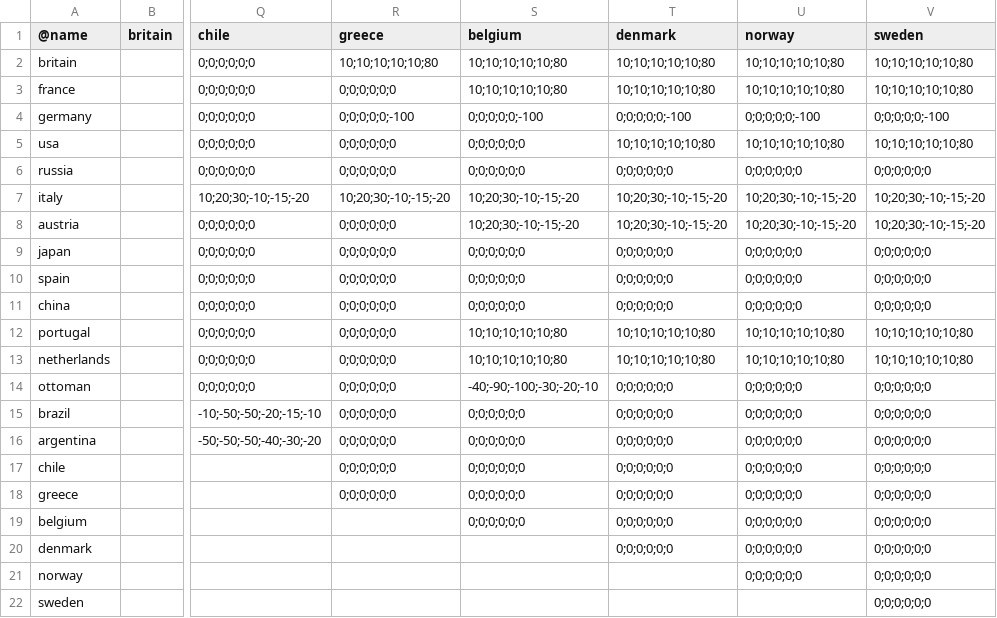
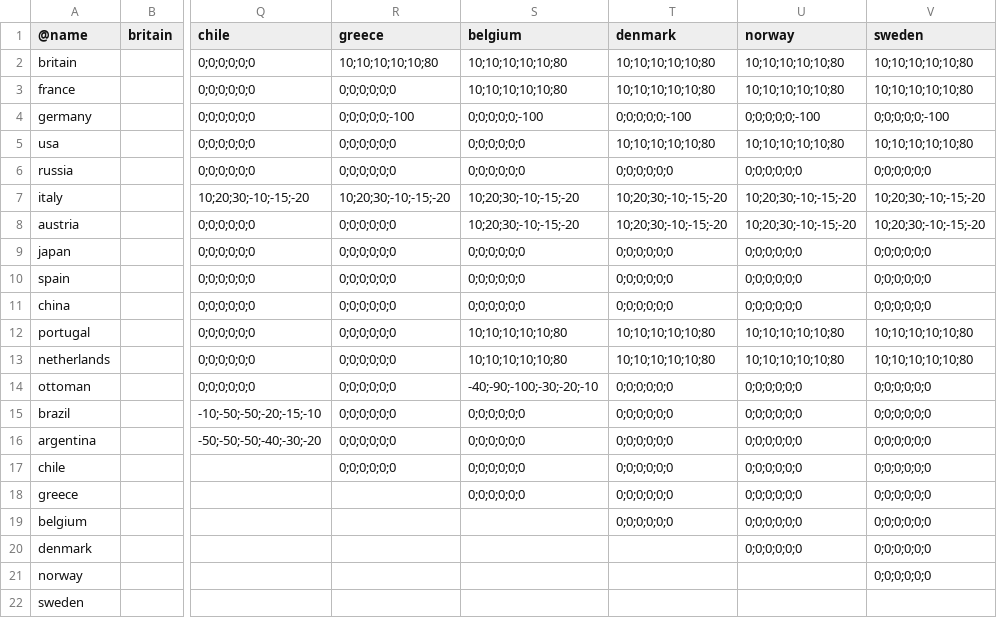
Before and after one commit to brothermunro/Dreadnought-Improvement-Project, a CSV file: relationMatrix.csv, drawn as a sheet; only a part is shown, gaps mark what is left out; the diff names each change by its address in the sheet, - before the commit and + after, or states it on an @@ line.

Commit message:
Extra enties fixed

```diff
--- a/relationMatrix.csv
+++ b/relationMatrix.csv
-R18 (greece): 0;0;0;0;0;0
+R18 (greece): (empty)
-S19 (belgium): 0;0;0;0;0;0
+S19 (belgium): (empty)
-T20 (denmark): 0;0;0;0;0;0
+T20 (denmark): (empty)
-U21 (norway): 0;0;0;0;0;0
+U21 (norway): (empty)
-V22 (sweden): 0;0;0;0;0;0
+V22 (sweden): (empty)
```
